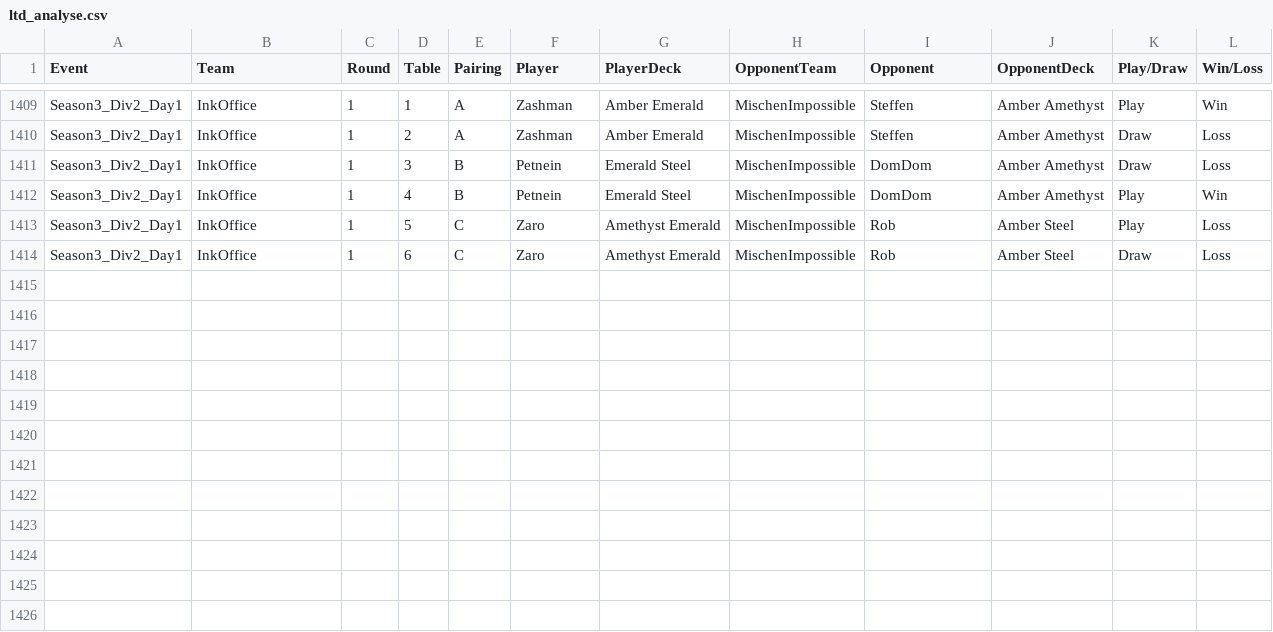
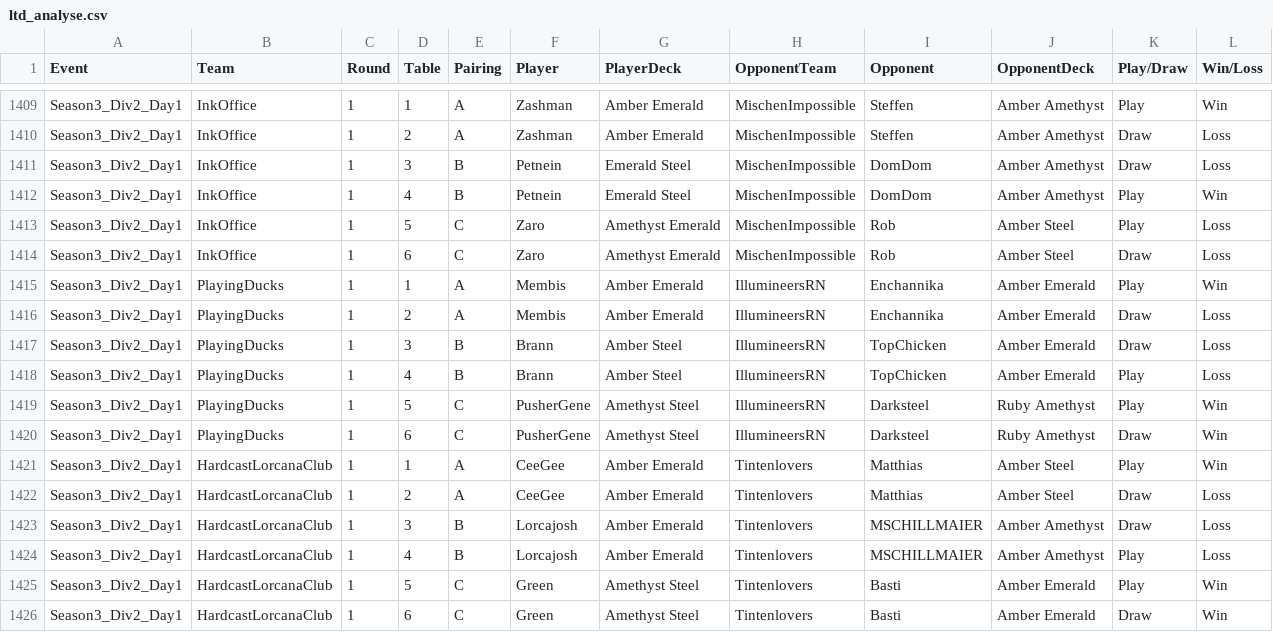
Before and after one commit to shinobi64/lorcana, a CSV file: results/ltd_analyse.csv, drawn as a sheet; only a part is shown, gaps mark what is left out.

Commit message:
data: ltd season 3 div 2 day 1

```diff
--- a/results/ltd_analyse.csv
+++ b/results/ltd_analyse.csv
@@ -1414 +1414,13 @@ Season3_Div2_Day1,InkOffice,1,5,C,Zaro,Amethyst Emerald,MischenImpossible,Rob,Am
 Season3_Div2_Day1,InkOffice,1,6,C,Zaro,Amethyst Emerald,MischenImpossible,Rob,Amber Steel,Draw,Loss
+Season3_Div2_Day1,PlayingDucks,1,1,A,Membis,Amber Emerald,IllumineersRN,Enchannika,Amber Emerald,Play,Win
+Season3_Div2_Day1,PlayingDucks,1,2,A,Membis,Amber Emerald,IllumineersRN,Enchannika,Amber Emerald,Draw,Loss
+Season3_Div2_Day1,PlayingDucks,1,3,B,Brann,Amber Steel,IllumineersRN,TopChicken,Amber Emerald,Draw,Loss
+Season3_Div2_Day1,PlayingDucks,1,4,B,Brann,Amber Steel,IllumineersRN,TopChicken,Amber Emerald,Play,Loss
+Season3_Div2_Day1,PlayingDucks,1,5,C,PusherGene,Amethyst Steel,IllumineersRN,Darksteel,Ruby Amethyst,Play,Win
+Season3_Div2_Day1,PlayingDucks,1,6,C,PusherGene,Amethyst Steel,IllumineersRN,Darksteel,Ruby Amethyst,Draw,Win
+Season3_Div2_Day1,HardcastLorcanaClub,1,1,A,CeeGee,Amber Emerald,Tintenlovers,Matthias,Amber Steel,Play,Win
+Season3_Div2_Day1,HardcastLorcanaClub,1,2,A,CeeGee,Amber Emerald,Tintenlovers,Matthias,Amber Steel,Draw,Loss
+Season3_Div2_Day1,HardcastLorcanaClub,1,3,B,Lorcajosh,Amber Emerald,Tintenlovers,MSCHILLMAIER,Amber Amethyst,Draw,Loss
+Season3_Div2_Day1,HardcastLorcanaClub,1,4,B,Lorcajosh,Amber Emerald,Tintenlovers,MSCHILLMAIER,Amber Amethyst,Play,Loss
+Season3_Div2_Day1,HardcastLorcanaClub,1,5,C,Green,Amethyst Steel,Tintenlovers,Basti,Amber Emerald,Play,Win
+Season3_Div2_Day1,HardcastLorcanaClub,1,6,C,Green,Amethyst Steel,Tintenlovers,Basti,Amber Emerald,Draw,Win
```
Also changed, not shown: 1 other file.
